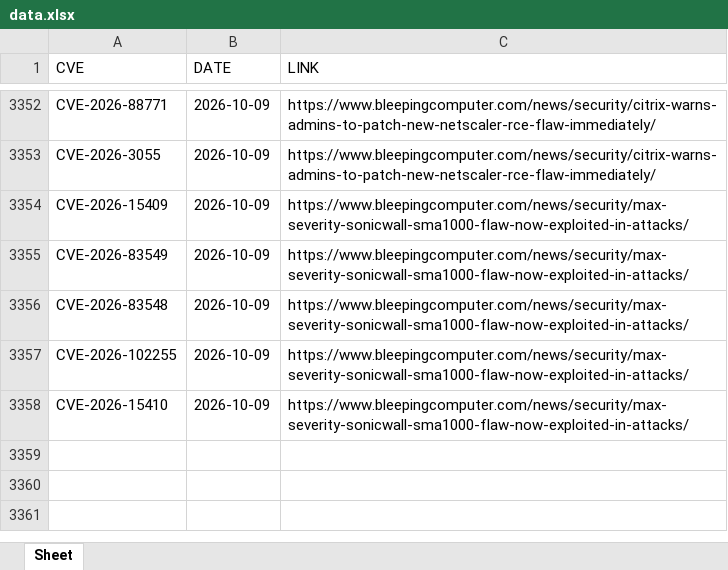
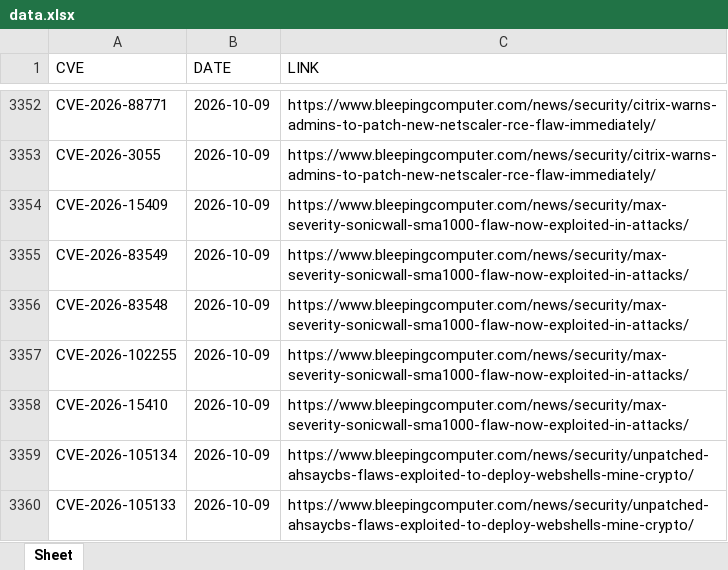
Before and after one commit to thanujbtech-lgtm/bleeping_cve, an Excel workbook: data.xlsx, sheet Sheet, drawn as a sheet; only a part is shown, gaps mark what is left out; values as stored, in another font and other column widths than the file's, no borders; the diff names each change by its address in the sheet, - before the commit and + after, or states it on an @@ line.

```diff
--- a/data.xlsx (sheet Sheet)
+++ b/data.xlsx (sheet Sheet)
+row 3359: CVE-2026-105134 | 2026-10-09 | https://www.bleepingcomputer.com/news/security/unpatched-ahsaycbs-flaws-exploited-to-deploy-webshells-mine-crypto/
+row 3360: CVE-2026-105133 | 2026-10-09 | https://www.bleepingcomputer.com/news/security/unpatched-ahsaycbs-flaws-exploited-to-deploy-webshells-mine-crypto/
```
